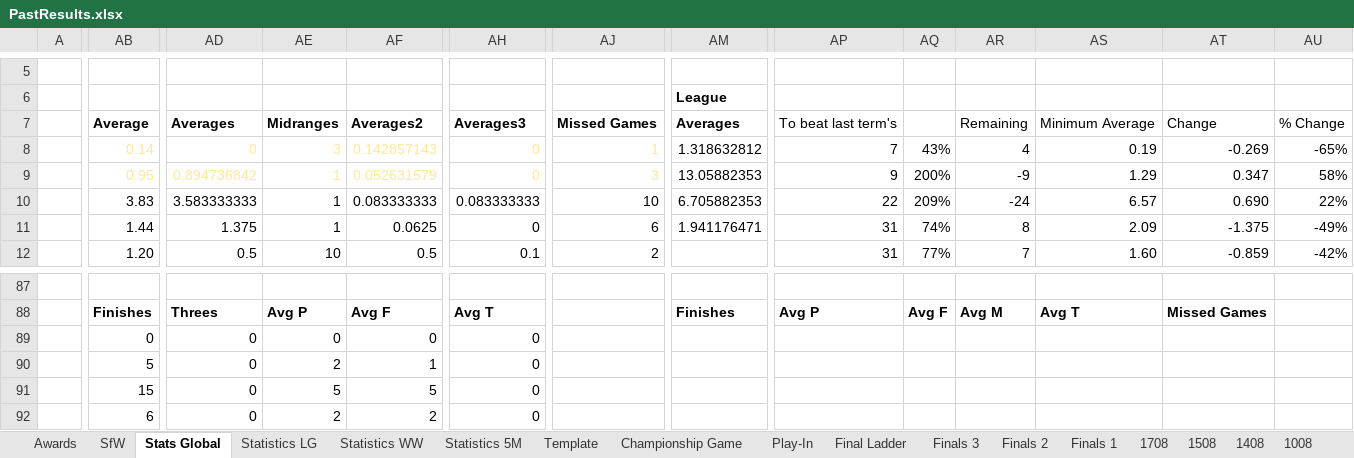
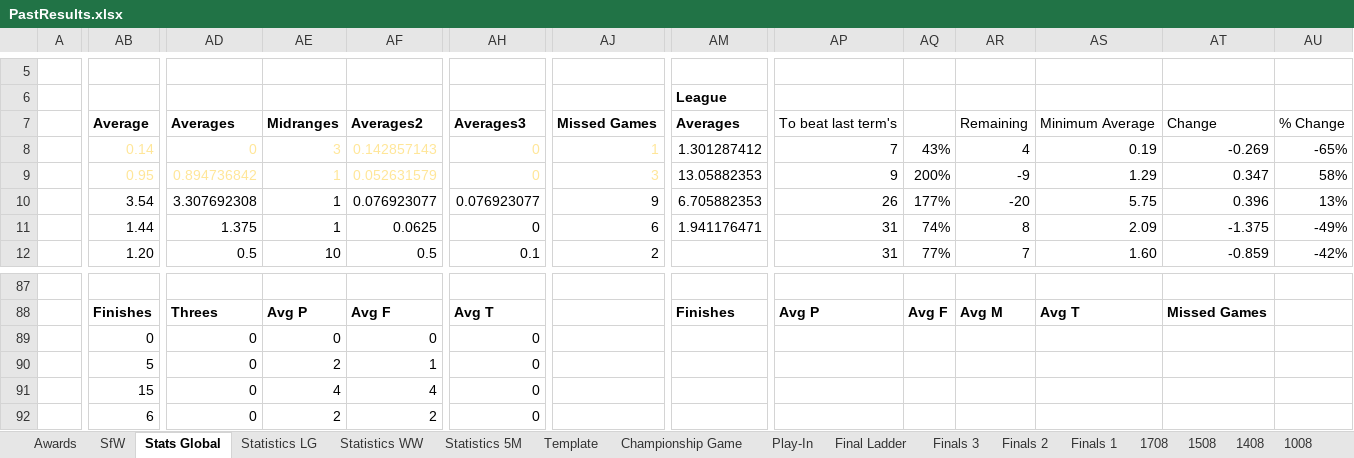
Before and after one commit to KingGoose20/LTBOS3, an Excel workbook: Other Files/PastResults.xlsx, sheet Stats Global, drawn as a sheet; only a part is shown, gaps mark what is left out; values as stored, in another font and other column widths than the file's, no borders; charts and pictures and conditional formats and table styles not drawn; the diff covers the shown part only; the diff names each change by its address in the sheet, - before the commit and + after, or states it on an @@ line.

```diff
--- a/Other Files/PastResults.xlsx (sheet Stats Global)
+++ b/Other Files/PastResults.xlsx (sheet Stats Global)
-AM8: 1.318632812
+AM8: 1.301287412
-AB10: 3.83
+AB10: 3.54
-AD10: 3.583333333
+AD10: 3.307692308
-AF10: 0.083333333
+AF10: 0.076923077
-AH10: 0.083333333
+AH10: 0.076923077
-AJ10: 10
+AJ10: 9
-AP10: 22
+AP10: 26
-AQ10: 209%
+AQ10: 177%
-AR10: -24
+AR10: -20
-AS10: 6.57
+AS10: 5.75
-AT10: 0.690
+AT10: 0.396
-AU10: 22%
+AU10: 13%
-AE91: 5
+AE91: 4
-AF91: 5
+AF91: 4
```
Also changed, not shown: 1 edited cell elsewhere in this sheet, sheet Play-In, sheet SfW, sheet Statistics LG, sheet Statistics 5M, 1 other file.
